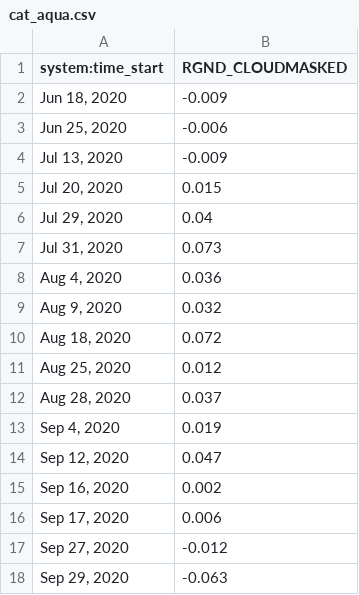
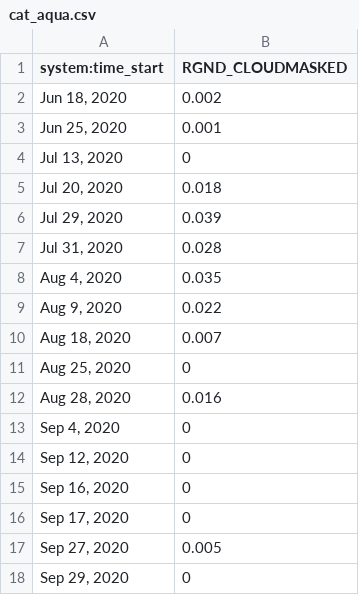
Before and after one commit to cengstro/radiometer, a CSV file: data/google_earth_engine/custom_polygon/cat_aqua.csv, drawn as a sheet.

```diff
--- a/data/google_earth_engine/custom_polygon/cat_aqua.csv
+++ b/data/google_earth_engine/custom_polygon/cat_aqua.csv
@@ -1,18 +1,18 @@
 system:time_start,RGND_CLOUDMASKED
-"Jun 18, 2020",-0.009
-"Jun 25, 2020",-0.006
-"Jul 13, 2020",-0.009
-"Jul 20, 2020",0.015
-"Jul 29, 2020",0.04
-"Jul 31, 2020",0.073
-"Aug 4, 2020",0.036
-"Aug 9, 2020",0.032
-"Aug 18, 2020",0.072
-"Aug 25, 2020",0.012
-"Aug 28, 2020",0.037
-"Sep 4, 2020",0.019
-"Sep 12, 2020",0.047
-"Sep 16, 2020",0.002
-"Sep 17, 2020",0.006
-"Sep 27, 2020",-0.012
-"Sep 29, 2020",-0.063
+"Jun 18, 2020",0.002
+"Jun 25, 2020",0.001
+"Jul 13, 2020",0
+"Jul 20, 2020",0.018
+"Jul 29, 2020",0.039
+"Jul 31, 2020",0.028
+"Aug 4, 2020",0.035
+"Aug 9, 2020",0.022
+"Aug 18, 2020",0.007
+"Aug 25, 2020",0
+"Aug 28, 2020",0.016
+"Sep 4, 2020",0
+"Sep 12, 2020",0
+"Sep 16, 2020",0
+"Sep 17, 2020",0
+"Sep 27, 2020",0.005
+"Sep 29, 2020",0
```
Also changed, not shown: data/google_earth_engine/custom_polygon/vowell_aqua.csv, data/google_earth_engine/hist/cat_rgnd_hist.csv, 32 other files.
